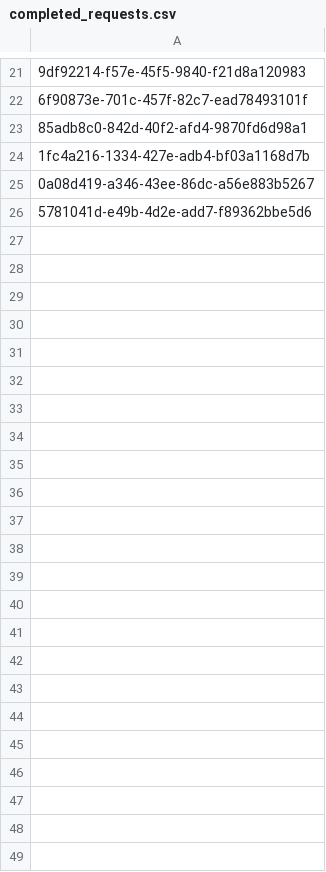
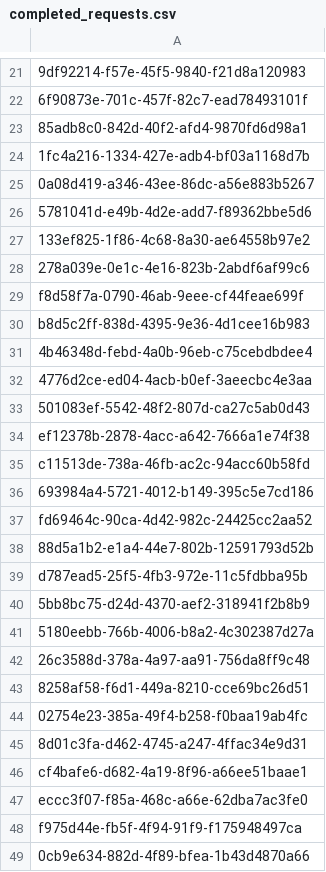
Before and after one commit to caltechlibrary/ames, a CSV file: completed_requests.csv, drawn as a sheet; only a part is shown, gaps mark what is left out; the diff names each change by its address in the sheet, - before the commit and + after, or states it on an @@ line.

Commit message:
Update requests that are completed

```diff
--- a/completed_requests.csv
+++ b/completed_requests.csv
+row 27: 133ef825-1f86-4c68-8a30-ae64558b97e2
+row 28: 278a039e-0e1c-4e16-823b-2abdf6af99c6
+row 29: f8d58f7a-0790-46ab-9eee-cf44feae699f
+row 30: b8d5c2ff-838d-4395-9e36-4d1cee16b983
+row 31: 4b46348d-febd-4a0b-96eb-c75cebdbdee4
+row 32: 4776d2ce-ed04-4acb-b0ef-3aeecbc4e3aa
+row 33: 501083ef-5542-48f2-807d-ca27c5ab0d43
+row 34: ef12378b-2878-4acc-a642-7666a1e74f38
+row 35: c11513de-738a-46fb-ac2c-94acc60b58fd
+row 36: 693984a4-5721-4012-b149-395c5e7cd186
+row 37: fd69464c-90ca-4d42-982c-24425cc2aa52
+row 38: 88d5a1b2-e1a4-44e7-802b-12591793d52b
+row 39: d787ead5-25f5-4fb3-972e-11c5fdbba95b
+row 40: 5bb8bc75-d24d-4370-aef2-318941f2b8b9
+row 41: 5180eebb-766b-4006-b8a2-4c302387d27a
+row 42: 26c3588d-378a-4a97-aa91-756da8ff9c48
+row 43: 8258af58-f6d1-449a-8210-cce69bc26d51
+row 44: 02754e23-385a-49f4-b258-f0baa19ab4fc
+row 45: 8d01c3fa-d462-4745-a247-4ffac34e9d31
+row 46: cf4bafe6-d682-4a19-8f96-a66ee51baae1
+row 47: eccc3f07-f85a-468c-a66e-62dba7ac3fe0
+row 48: f975d44e-fb5f-4f94-91f9-f175948497ca
+row 49: 0cb9e634-882d-4f89-bfea-1b43d4870a66
```
